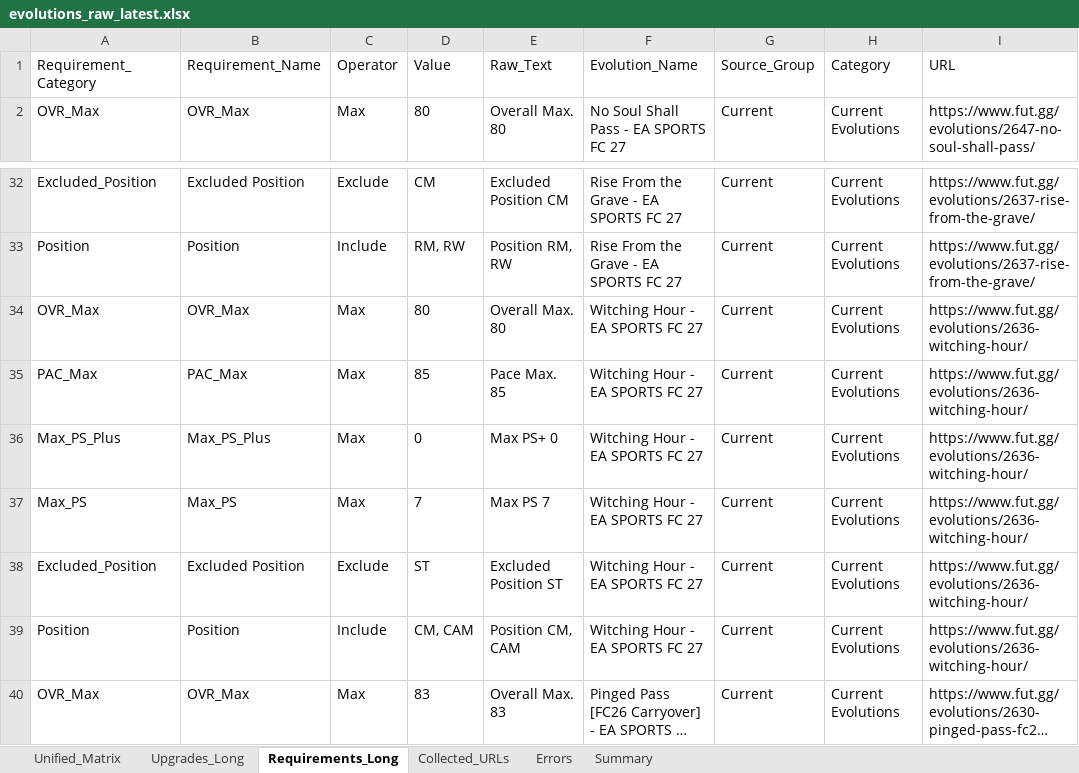
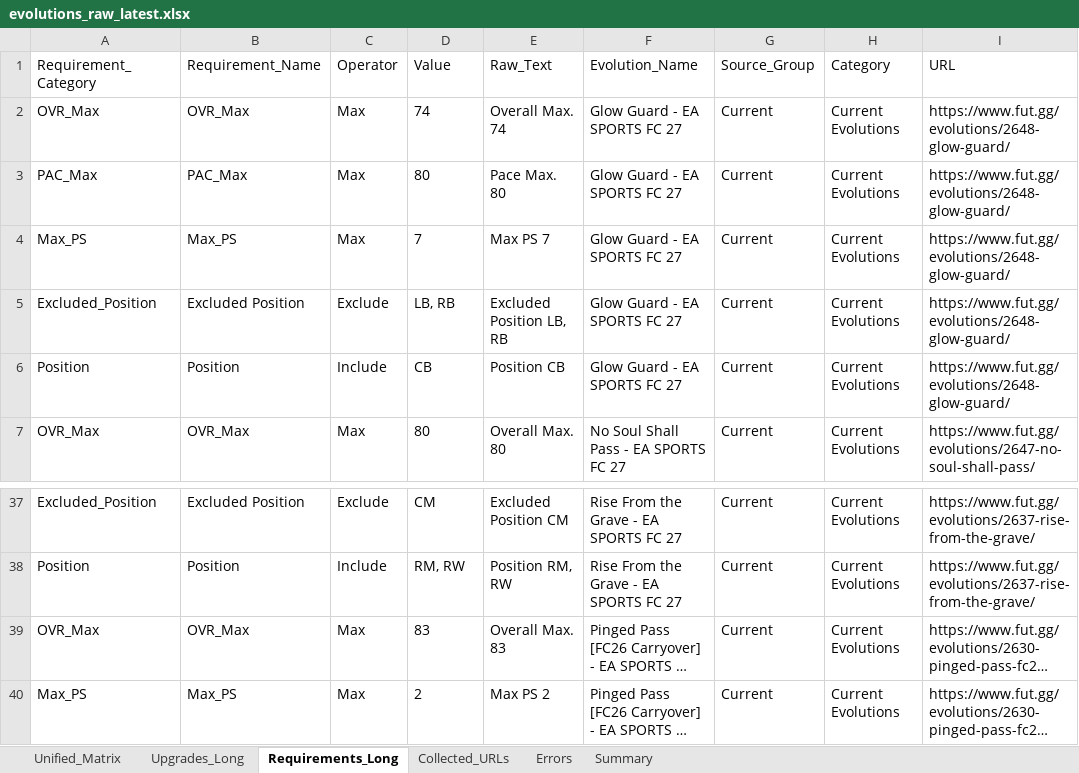
Before and after one commit to lemora87/futgg-objective-crawler, an Excel workbook: latest/evolutions_raw_latest.xlsx, sheet Requirements_Long, drawn as a sheet; only a part is shown, gaps mark what is left out; the shorter side is filled out with more unchanged rows; long unchanged cells end in …; values as stored, in another font and other column widths than the file's, no borders; removed rows and columns are numbered as before the commit, all else as after; the diff names each change by its address in the sheet, - before the commit and + after, or states it on an @@ line.

```diff
--- a/latest/evolutions_raw_latest.xlsx (sheet Requirements_Long)
+++ b/latest/evolutions_raw_latest.xlsx (sheet Requirements_Long)
+row 2: OVR_Max | OVR_Max | Max | 74 | Overall Max. 74 | Glow Guard - EA SPORTS FC 27 | Current | Current Evolutions | https://www.fut.gg/evolutions/2648-glow-guard/
+row 3: PAC_Max | PAC_Max | Max | 80 | Pace Max. 80 | Glow Guard - EA SPORTS FC 27 | Current | Current Evolutions | https://www.fut.gg/evolutions/2648-glow-guard/
+row 4: Max_PS | Max_PS | Max | 7 | Max PS 7 | Glow Guard - EA SPORTS FC 27 | Current | Current Evolutions | https://www.fut.gg/evolutions/2648-glow-guard/
+row 5: Excluded_Position | Excluded Position | Exclude | LB, RB | Excluded Position LB, RB | Glow Guard - EA SPORTS FC 27 | Current | Current Evolutions | https://www.fut.gg/evolutions/2648-glow-guard/
+row 6: Position | Position | Include | CB | Position CB | Glow Guard - EA SPORTS FC 27 | Current | Current Evolutions | https://www.fut.gg/evolutions/2648-glow-guard/
-row 34: OVR_Max | OVR_Max | Max | 80 | Overall Max. 80 | Witching Hour - EA SPORTS FC 27 | Current | Current Evolutions | https://www.fut.gg/evolutions/2636-witching-hour/
-row 35: PAC_Max | PAC_Max | Max | 85 | Pace Max. 85 | Witching Hour - EA SPORTS FC 27 | Current | Current Evolutions | https://www.fut.gg/evolutions/2636-witching-hour/
-row 36: Max_PS_Plus | Max_PS_Plus | Max | 0 | Max PS+ 0 | Witching Hour - EA SPORTS FC 27 | Current | Current Evolutions | https://www.fut.gg/evolutions/2636-witching-hour/
-row 37: Max_PS | Max_PS | Max | 7 | Max PS 7 | Witching Hour - EA SPORTS FC 27 | Current | Current Evolutions | https://www.fut.gg/evolutions/2636-witching-hour/
-row 38: Excluded_Position | Excluded Position | Exclude | ST | Excluded Position ST | Witching Hour - EA SPORTS FC 27 | Current | Current Evolutions | https://www.fut.gg/evolutions/2636-witching-hour/
-row 39: Position | Position | Include | CM, CAM | Position CM, CAM | Witching Hour - EA SPORTS FC 27 | Current | Current Evolutions | https://www.fut.gg/evolutions/2636-witching-hour/
```
Also changed, not shown: sheet Upgrades_Long, sheet Unified_Matrix, sheet Collected_URLs, sheet Summary, latest/evolutions_analysis_latest.xlsx.
